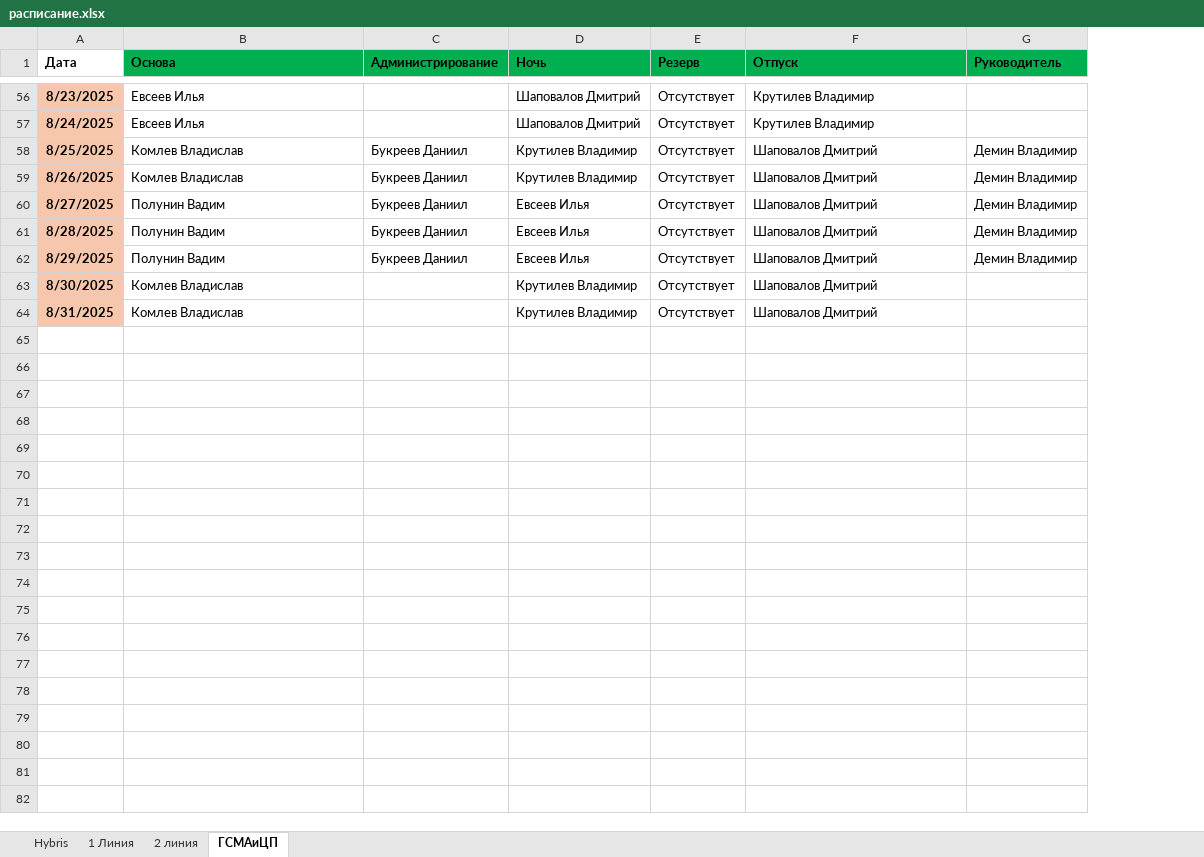
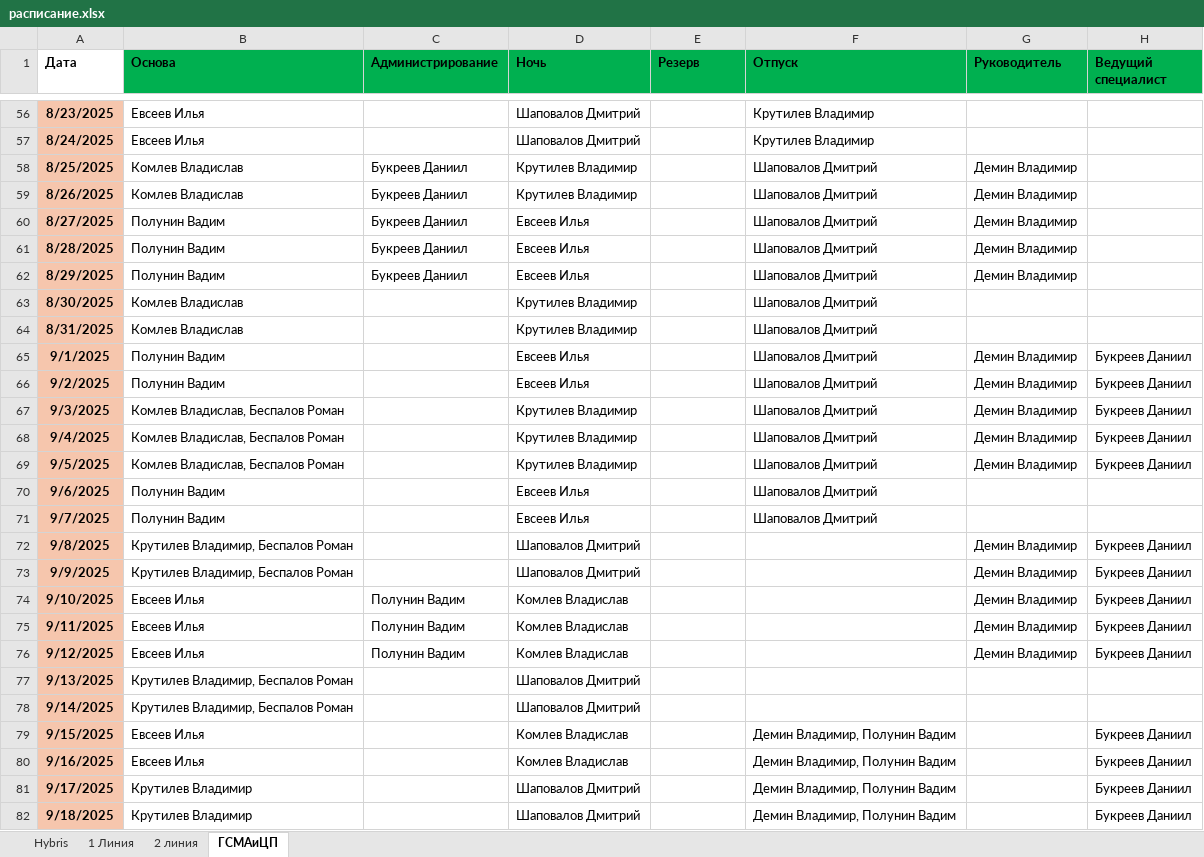
Before and after one commit to bagavund/schedule-bot, an Excel workbook: data/расписание.xlsx, sheet ГСМАиЦП, drawn as a sheet; only a part is shown, gaps mark what is left out; values as stored, in another font and other column widths than the file's, no borders; the diff covers the shown part only; the diff names each change by its address in the sheet, - before the commit and + after, or states it on an @@ line.

```diff
--- a/data/расписание.xlsx (sheet ГСМАиЦП)
+++ b/data/расписание.xlsx (sheet ГСМАиЦП)
+column H (Ведущий специалист), empty
-E56:E64 (Резерв): Отсутствует
+E56:E64 (Резерв): (empty)
+row 65: 9/1/2025 | Полунин Вадим |  | Евсеев Илья |  | Шаповалов Дмитрий | Демин Владимир | Букреев Даниил
+row 66: 9/2/2025 | Полунин Вадим |  | Евсеев Илья |  | Шаповалов Дмитрий | Демин Владимир | Букреев Даниил
+row 67: 9/3/2025 | Комлев Владислав, Беспалов Роман |  | Крутилев Владимир |  | Шаповалов Дмитрий | Демин Владимир | Букреев Даниил
+row 68: 9/4/2025 | Комлев Владислав, Беспалов Роман |  | Крутилев Владимир |  | Шаповалов Дмитрий | Демин Владимир | Букреев Даниил
+row 69: 9/5/2025 | Комлев Владислав, Беспалов Роман |  | Крутилев Владимир |  | Шаповалов Дмитрий | Демин Владимир | Букреев Даниил
+row 70: 9/6/2025 | Полунин Вадим |  | Евсеев Илья |  | Шаповалов Дмитрий
+row 71: 9/7/2025 | Полунин Вадим |  | Евсеев Илья |  | Шаповалов Дмитрий
+row 72: 9/8/2025 | Крутилев Владимир, Беспалов Роман |  | Шаповалов Дмитрий |  |  | Демин Владимир | Букреев Даниил
+row 73: 9/9/2025 | Крутилев Владимир, Беспалов Роман |  | Шаповалов Дмитрий |  |  | Демин Владимир | Букреев Даниил
+row 74: 9/10/2025 | Евсеев Илья | Полунин Вадим | Комлев Владислав |  |  | Демин Владимир | Букреев Даниил
+row 75: 9/11/2025 | Евсеев Илья | Полунин Вадим | Комлев Владислав |  |  | Демин Владимир | Букреев Даниил
+row 76: 9/12/2025 | Евсеев Илья | Полунин Вадим | Комлев Владислав |  |  | Демин Владимир | Букреев Даниил
+row 77: 9/13/2025 | Крутилев Владимир, Беспалов Роман |  | Шаповалов Дмитрий
+row 78: 9/14/2025 | Крутилев Владимир, Беспалов Роман |  | Шаповалов Дмитрий
+row 79: 9/15/2025 | Евсеев Илья |  | Комлев Владислав |  | Демин Владимир, Полунин Вадим |  | Букреев Даниил
+row 80: 9/16/2025 | Евсеев Илья |  | Комлев Владислав |  | Демин Владимир, Полунин Вадим |  | Букреев Даниил
+row 81: 9/17/2025 | Крутилев Владимир |  | Шаповалов Дмитрий |  | Демин Владимир, Полунин Вадим |  | Букреев Даниил
+row 82: 9/18/2025 | Крутилев Владимир |  | Шаповалов Дмитрий |  | Демин Владимир, Полунин Вадим |  | Букреев Даниил
```
Also changed, not shown: 17 added rows and 54 edited cells elsewhere in this sheet, 2 other files.
